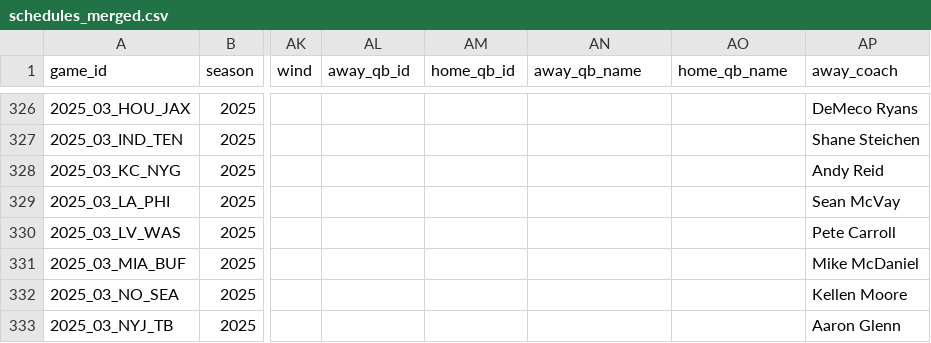
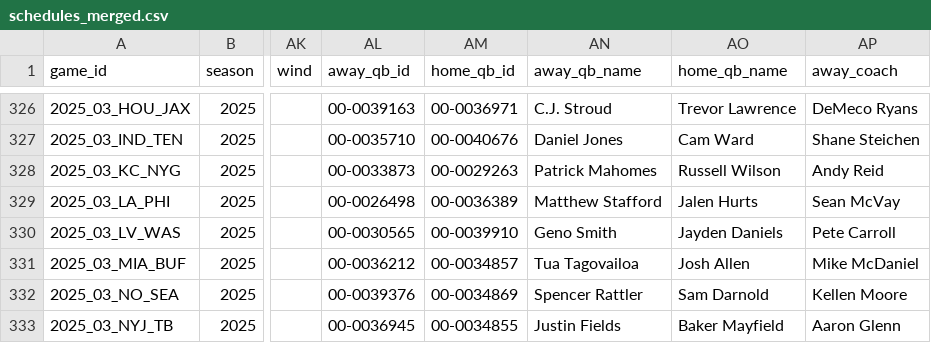
Before and after one commit to Clownworldenjoyer76/football_for_mat, a CSV file: data/processed/schedules/schedules_merged.csv, drawn as a sheet; only a part is shown, gaps mark what is left out; the diff covers the shown part only; the diff names each change by its address in the sheet, - before the commit and + after, or states it on an @@ line.

```diff
--- a/data/processed/schedules/schedules_merged.csv
+++ b/data/processed/schedules/schedules_merged.csv
-AL326 (away_qb_id): (empty)
+AL326 (away_qb_id): 00-0039163
-AM326 (home_qb_id): (empty)
+AM326 (home_qb_id): 00-0036971
-AN326 (away_qb_name): (empty)
+AN326 (away_qb_name): C.J. Stroud
-AO326 (home_qb_name): (empty)
+AO326 (home_qb_name): Trevor Lawrence
-AL327 (away_qb_id): (empty)
+AL327 (away_qb_id): 00-0035710
-AM327 (home_qb_id): (empty)
+AM327 (home_qb_id): 00-0040676
-AN327 (away_qb_name): (empty)
+AN327 (away_qb_name): Daniel Jones
-AO327 (home_qb_name): (empty)
+AO327 (home_qb_name): Cam Ward
-AL328 (away_qb_id): (empty)
+AL328 (away_qb_id): 00-0033873
-AM328 (home_qb_id): (empty)
+AM328 (home_qb_id): 00-0029263
-AN328 (away_qb_name): (empty)
+AN328 (away_qb_name): Patrick Mahomes
-AO328 (home_qb_name): (empty)
+AO328 (home_qb_name): Russell Wilson
-AL329 (away_qb_id): (empty)
+AL329 (away_qb_id): 00-0026498
-AM329 (home_qb_id): (empty)
+AM329 (home_qb_id): 00-0036389
-AN329 (away_qb_name): (empty)
+AN329 (away_qb_name): Matthew Stafford
-AO329 (home_qb_name): (empty)
+AO329 (home_qb_name): Jalen Hurts
-AL330 (away_qb_id): (empty)
+AL330 (away_qb_id): 00-0030565
-AM330 (home_qb_id): (empty)
+AM330 (home_qb_id): 00-0039910
-AN330 (away_qb_name): (empty)
+AN330 (away_qb_name): Geno Smith
-AO330 (home_qb_name): (empty)
+AO330 (home_qb_name): Jayden Daniels
-AL331 (away_qb_id): (empty)
+AL331 (away_qb_id): 00-0036212
-AM331 (home_qb_id): (empty)
+AM331 (home_qb_id): 00-0034857
-AN331 (away_qb_name): (empty)
+AN331 (away_qb_name): Tua Tagovailoa
-AO331 (home_qb_name): (empty)
+AO331 (home_qb_name): Josh Allen
-AL332 (away_qb_id): (empty)
+AL332 (away_qb_id): 00-0039376
-AM332 (home_qb_id): (empty)
+AM332 (home_qb_id): 00-0034869
-AN332 (away_qb_name): (empty)
+AN332 (away_qb_name): Spencer Rattler
-AO332 (home_qb_name): (empty)
+AO332 (home_qb_name): Sam Darnold
-AL333 (away_qb_id): (empty)
+AL333 (away_qb_id): 00-0036945
-AM333 (home_qb_id): (empty)
+AM333 (home_qb_id): 00-0034855
-AN333 (away_qb_name): (empty)
+AN333 (away_qb_name): Justin Fields
-AO333 (home_qb_name): (empty)
+AO333 (home_qb_name): Baker Mayfield
```
Also changed, not shown: 34 edited cells elsewhere in this file, data/raw/schedules/schedules_2025.csv, 2 other files.
